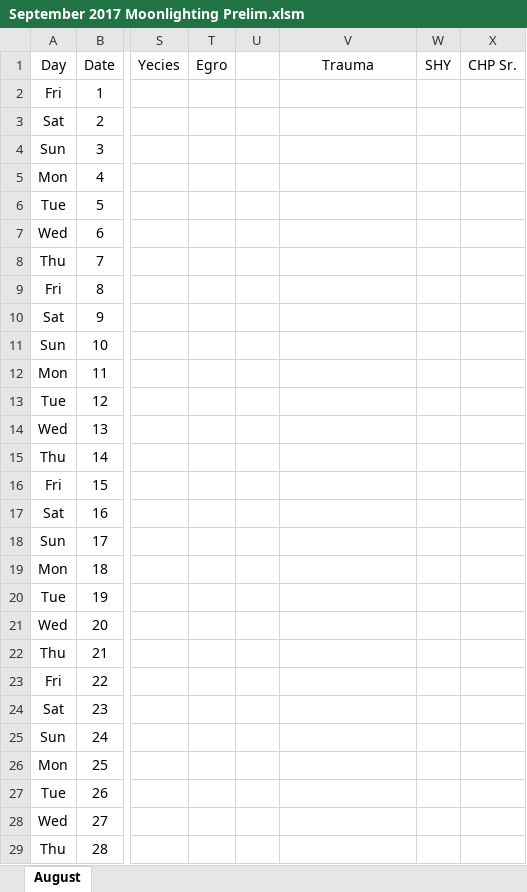
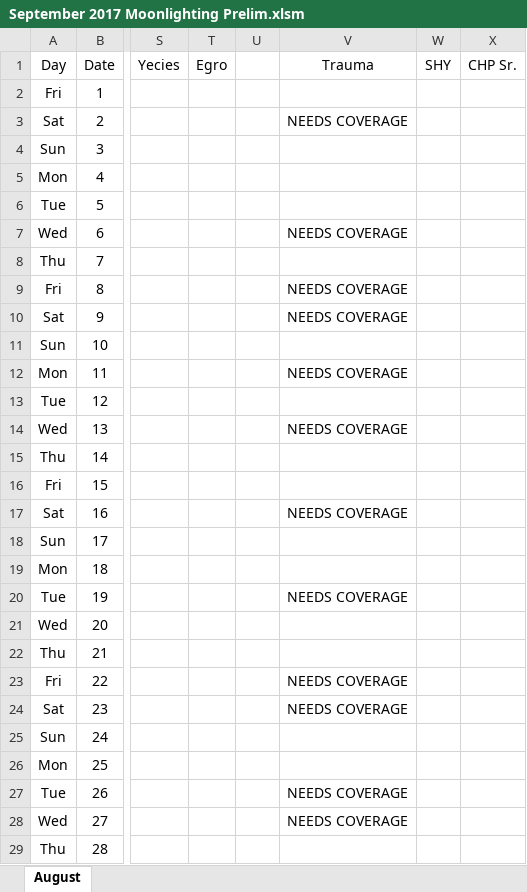
Before and after one commit to handzelrm/moonlighting, an Excel workbook: September 2017 Moonlighting Prelim.xlsm, sheet August, drawn as a sheet; only a part is shown, gaps mark what is left out; values as stored, in another font and other column widths than the file's, no borders; conditional formats not drawn; the diff covers the shown part only; the diff names each change by its address in the sheet, - before the commit and + after, or states it on an @@ line.

Commit message:
added trauma requests

```diff
--- a/September 2017 Moonlighting Prelim.xlsm (sheet August)
+++ b/September 2017 Moonlighting Prelim.xlsm (sheet August)
-V3 (Trauma): (empty)
+V3 (Trauma): NEEDS COVERAGE
-V7 (Trauma): (empty)
+V7 (Trauma): NEEDS COVERAGE
-V9:V10 (Trauma): (empty)
+V9:V10 (Trauma): NEEDS COVERAGE
-V12 (Trauma): (empty)
+V12 (Trauma): NEEDS COVERAGE
-V14 (Trauma): (empty)
+V14 (Trauma): NEEDS COVERAGE
-V17 (Trauma): (empty)
+V17 (Trauma): NEEDS COVERAGE
-V20 (Trauma): (empty)
+V20 (Trauma): NEEDS COVERAGE
-V23:V24 (Trauma): (empty)
+V23:V24 (Trauma): NEEDS COVERAGE
-V27:V28 (Trauma): (empty)
+V27:V28 (Trauma): NEEDS COVERAGE
```
Also changed, not shown: 1 edited cell elsewhere in this sheet.
